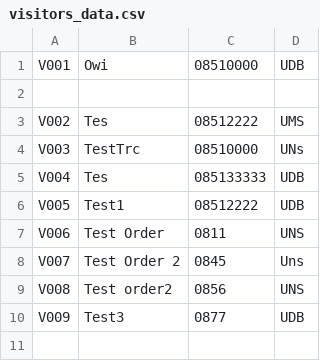
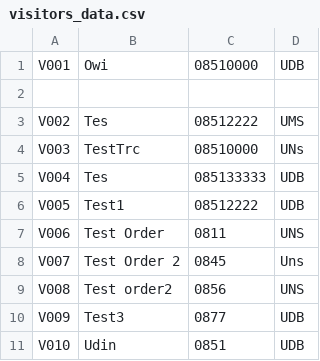
Before and after one commit to MuhammadFarid956/Mini-Project-Cafe-Workspace-OOP-Version, a CSV file: visitors_data.csv, drawn as a sheet.

```diff
--- a/visitors_data.csv
+++ b/visitors_data.csv
@@ -10 +10,2 @@ V008,Test order2,0856,UNS
 V009,Test3,0877,UDB
+V010,Udin,0851,UDB
```
Also changed, not shown: 2 other files.
